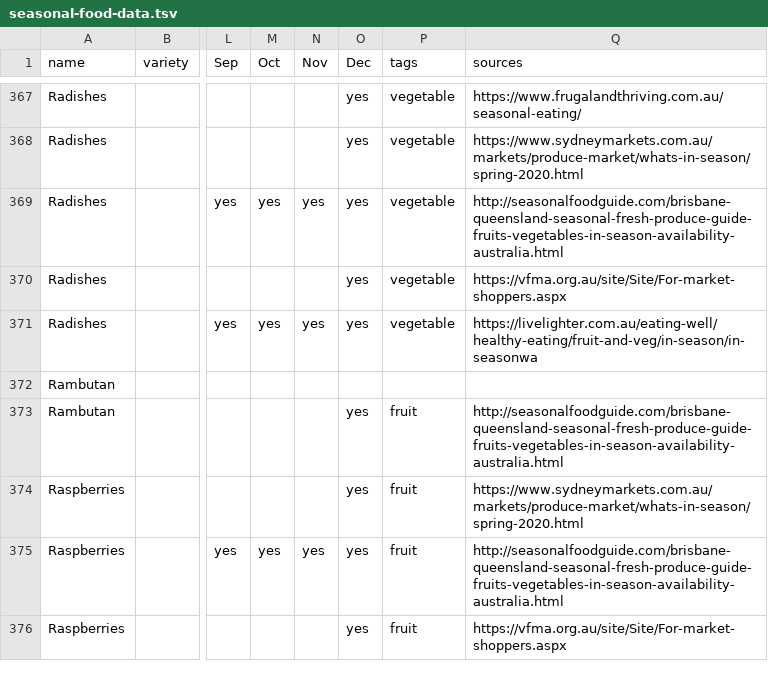
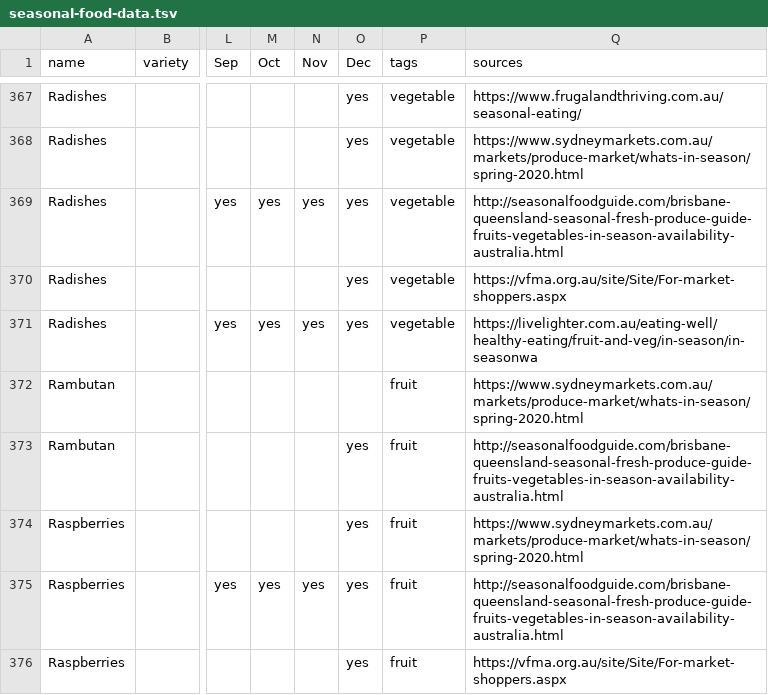
Before and after one commit to didoesdigital/growing, a TSV file: src/data/seasonal-food-data.tsv, drawn as a sheet; only a part is shown, gaps mark what is left out; the diff names each change by its address in the sheet, - before the commit and + after, or states it on an @@ line.

Commit message:
Add missing NSW data

```diff
--- a/src/data/seasonal-food-data.tsv
+++ b/src/data/seasonal-food-data.tsv
-P372 (tags): (empty)
+P372 (tags): fruit
-Q372 (sources): (empty)
+Q372 (sources): https://www.sydneymarkets.com.au/markets/produce-market/whats-in-season/spring-2020.html
```
